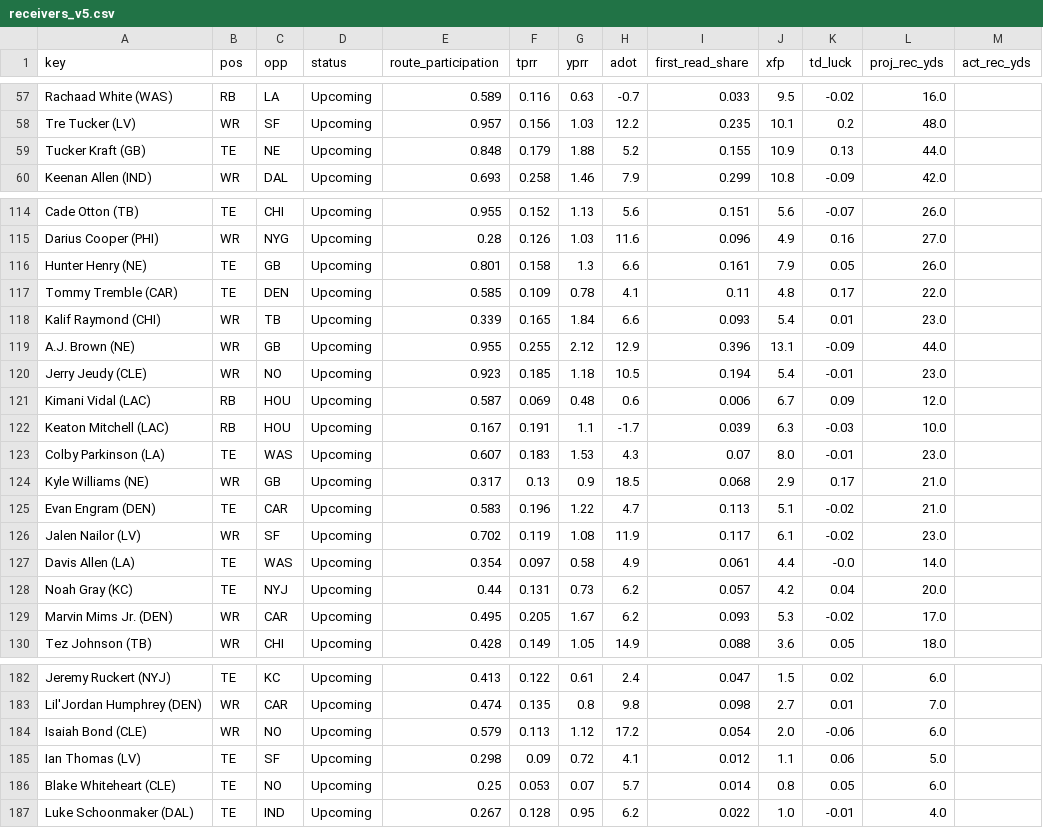
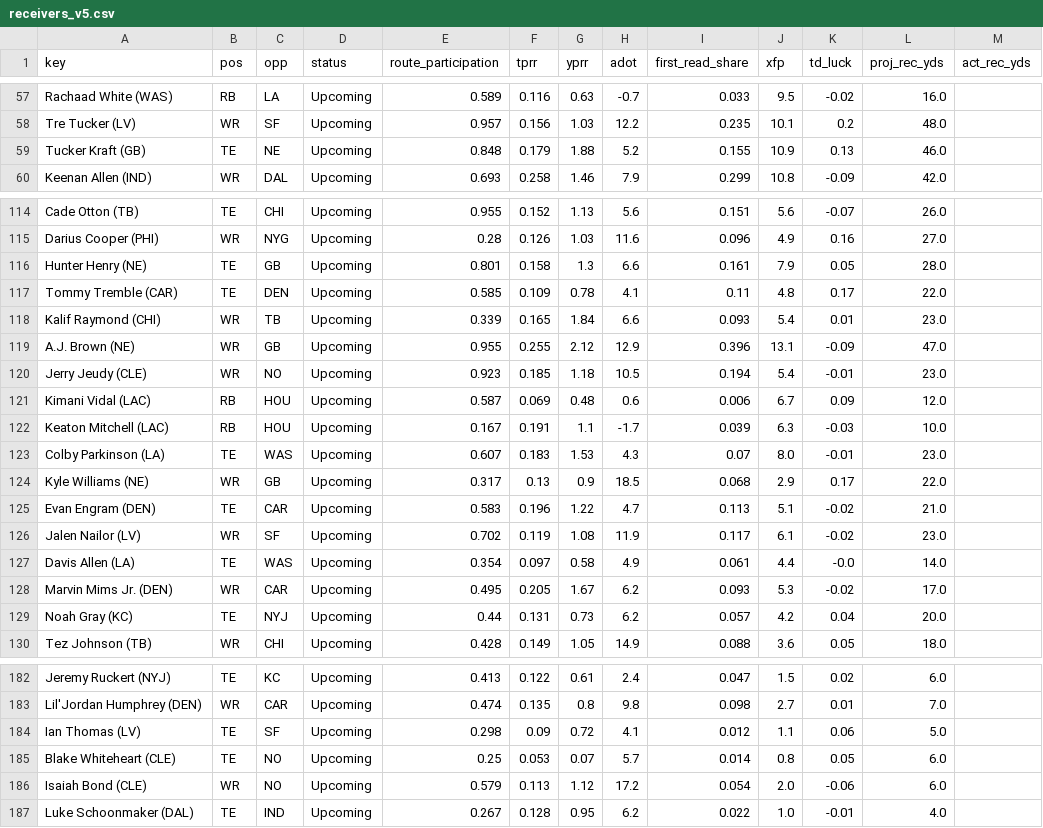
Before and after one commit to Cichon1/FantasyOracle, a CSV file: docs/data/receivers_v5.csv, drawn as a sheet; only a part is shown, gaps mark what is left out; the diff covers the shown part only.

```diff
--- a/docs/data/receivers_v5.csv
+++ b/docs/data/receivers_v5.csv
@@ -58,3 +58,3 @@ Rachaad White (WAS),RB,LA,Upcoming,0.589,0.116,0.63,-0.7,0.033,9.5,-0.02,16.0,
 Tre Tucker (LV),WR,SF,Upcoming,0.957,0.156,1.03,12.2,0.235,10.1,0.2,48.0,
-Tucker Kraft (GB),TE,NE,Upcoming,0.848,0.179,1.88,5.2,0.155,10.9,0.13,44.0,
+Tucker Kraft (GB),TE,NE,Upcoming,0.848,0.179,1.88,5.2,0.155,10.9,0.13,46.0,
 Keenan Allen (IND),WR,DAL,Upcoming,0.693,0.258,1.46,7.9,0.299,10.8,-0.09,42.0,
@@ -115,6 +115,6 @@ Cade Otton (TB),TE,CHI,Upcoming,0.955,0.152,1.13,5.6,0.151,5.6,-0.07,26.0,
 Darius Cooper (PHI),WR,NYG,Upcoming,0.28,0.126,1.03,11.6,0.096,4.9,0.16,27.0,
-Hunter Henry (NE),TE,GB,Upcoming,0.801,0.158,1.3,6.6,0.161,7.9,0.05,26.0,
+Hunter Henry (NE),TE,GB,Upcoming,0.801,0.158,1.3,6.6,0.161,7.9,0.05,28.0,
 Tommy Tremble (CAR),TE,DEN,Upcoming,0.585,0.109,0.78,4.1,0.11,4.8,0.17,22.0,
 Kalif Raymond (CHI),WR,TB,Upcoming,0.339,0.165,1.84,6.6,0.093,5.4,0.01,23.0,
-A.J. Brown (NE),WR,GB,Upcoming,0.955,0.255,2.12,12.9,0.396,13.1,-0.09,44.0,
+A.J. Brown (NE),WR,GB,Upcoming,0.955,0.255,2.12,12.9,0.396,13.1,-0.09,47.0,
 Jerry Jeudy (CLE),WR,NO,Upcoming,0.923,0.185,1.18,10.5,0.194,5.4,-0.01,23.0,
@@ -123,3 +123,3 @@ Keaton Mitchell (LAC),RB,HOU,Upcoming,0.167,0.191,1.1,-1.7,0.039,6.3,-0.03,10.0,
 Colby Parkinson (LA),TE,WAS,Upcoming,0.607,0.183,1.53,4.3,0.07,8.0,-0.01,23.0,
-Kyle Williams (NE),WR,GB,Upcoming,0.317,0.13,0.9,18.5,0.068,2.9,0.17,21.0,
+Kyle Williams (NE),WR,GB,Upcoming,0.317,0.13,0.9,18.5,0.068,2.9,0.17,22.0,
 Evan Engram (DEN),TE,CAR,Upcoming,0.583,0.196,1.22,4.7,0.113,5.1,-0.02,21.0,
@@ -127,4 +127,4 @@ Jalen Nailor (LV),WR,SF,Upcoming,0.702,0.119,1.08,11.9,0.117,6.1,-0.02,23.0,
 Davis Allen (LA),TE,WAS,Upcoming,0.354,0.097,0.58,4.9,0.061,4.4,-0.0,14.0,
+Marvin Mims Jr. (DEN),WR,CAR,Upcoming,0.495,0.205,1.67,6.2,0.093,5.3,-0.02,17.0,
 Noah Gray (KC),TE,NYJ,Upcoming,0.44,0.131,0.73,6.2,0.057,4.2,0.04,20.0,
-Marvin Mims Jr. (DEN),WR,CAR,Upcoming,0.495,0.205,1.67,6.2,0.093,5.3,-0.02,17.0,
 Tez Johnson (TB),WR,CHI,Upcoming,0.428,0.149,1.05,14.9,0.088,3.6,0.05,18.0,
@@ -183,5 +183,5 @@ Jeremy Ruckert (NYJ),TE,KC,Upcoming,0.413,0.122,0.61,2.4,0.047,1.5,0.02,6.0,
 Lil'Jordan Humphrey (DEN),WR,CAR,Upcoming,0.474,0.135,0.8,9.8,0.098,2.7,0.01,7.0,
-Isaiah Bond (CLE),WR,NO,Upcoming,0.579,0.113,1.12,17.2,0.054,2.0,-0.06,6.0,
 Ian Thomas (LV),TE,SF,Upcoming,0.298,0.09,0.72,4.1,0.012,1.1,0.06,5.0,
 Blake Whiteheart (CLE),TE,NO,Upcoming,0.25,0.053,0.07,5.7,0.014,0.8,0.05,6.0,
+Isaiah Bond (CLE),WR,NO,Upcoming,0.579,0.113,1.12,17.2,0.054,2.0,-0.06,6.0,
 Luke Schoonmaker (DAL),TE,IND,Upcoming,0.267,0.128,0.95,6.2,0.022,1.0,-0.01,4.0,
```
Also changed, not shown: 1 added row, 1 removed row, 9 moved rows and 4 edited cells elsewhere in this file, automation/history/trending_2026-11-06.csv, docs/data/projections_v5.csv, 8 other files.
